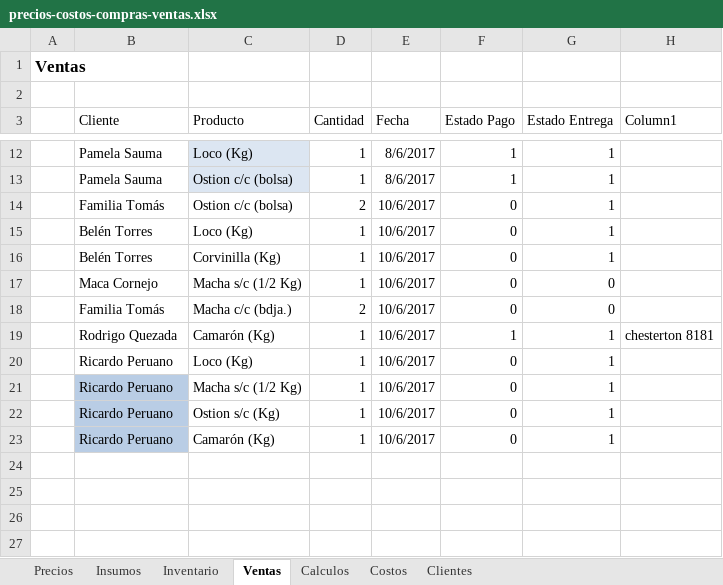
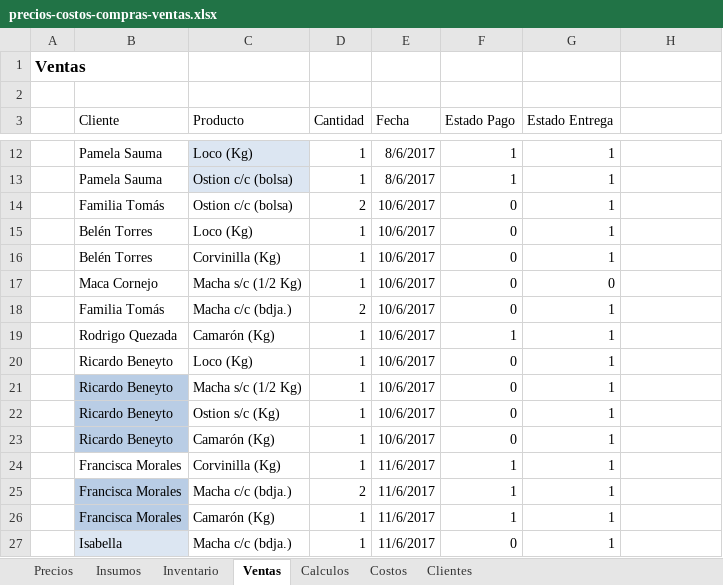
Before and after one commit to mariscosmym/mariscosmym.github.io, an Excel workbook: precios-costos-compras-ventas.xlsx, sheet Ventas, drawn as a sheet; only a part is shown, gaps mark what is left out; values as stored, in another font and other column widths than the file's, no borders; table styles not drawn; the diff names each change by its address in the sheet, - before the commit and + after, or states it on an @@ line.

```diff
--- a/precios-costos-compras-ventas.xlsx (sheet Ventas)
+++ b/precios-costos-compras-ventas.xlsx (sheet Ventas)
-H3: Column1
+H3: (empty)
-G18 (Estado Entrega): 0
+G18 (Estado Entrega): 1
-H19: chesterton 8181
+H19: (empty)
-B20:B23 (Cliente): Ricardo Peruano
+B20:B23 (Cliente): Ricardo Beneyto
+row 24:  | Francisca Morales | Corvinilla (Kg) | 1 | 11/6/2017 | 1 | 1
+row 25:  | Francisca Morales | Macha c/c (bdja.) | 2 | 11/6/2017 | 1 | 1
+row 26:  | Francisca Morales | Camarón (Kg) | 1 | 11/6/2017 | 1 | 1
+row 27:  | Isabella | Macha c/c (bdja.) | 1 | 11/6/2017 | 0 | 1
```
Also changed, not shown: sheet Clientes, sheet Calculos, sheet Inventario, sheet Costos, 2 other files.
